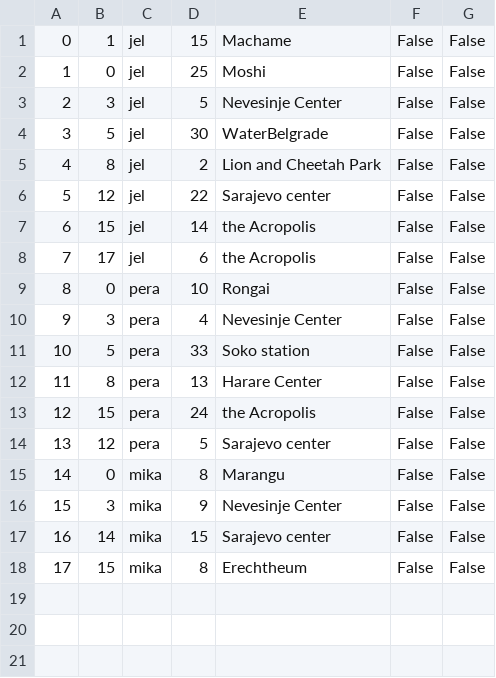
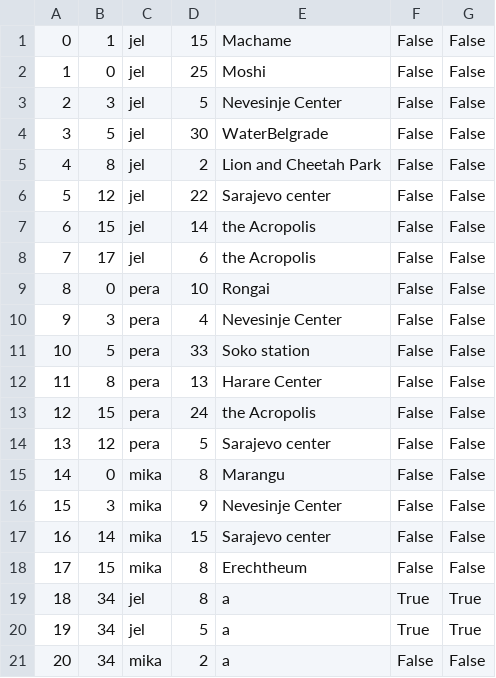
Before and after one commit to KornelijeKiso/DreamTeam, a CSV file: ProjectTourism/ProjectTourism/References/tickets.csv, drawn as a sheet; the diff names each change by its address in the sheet, - before the commit and + after, or states it on an @@ line.

```diff
--- a/ProjectTourism/ProjectTourism/References/tickets.csv
+++ b/ProjectTourism/ProjectTourism/References/tickets.csv
+row 19: 18 | 34 | jel | 8 | a | True | True
+row 20: 19 | 34 | jel | 5 | a | True | True
+row 21: 20 | 34 | mika | 2 | a | False | False
```
Also changed, not shown: ProjectTourism/ProjectTourism/References/appointments.csv, ProjectTourism/ProjectTourism/References/locations.csv, 5 other files.
